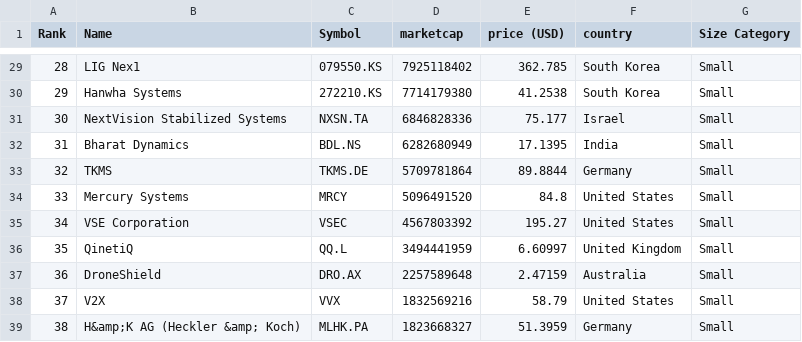
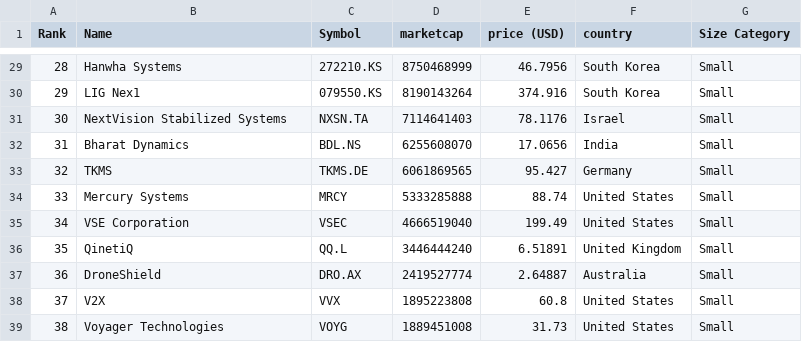
Before and after one commit to artfisica/taller-venezuela-junio-2024, a CSV file: categorized_data.csv, drawn as a sheet; only a part is shown, gaps mark what is left out; the diff covers the shown part only.

```diff
--- a/categorized_data.csv
+++ b/categorized_data.csv
@@ -29,11 +29,11 @@ Rank,Name,Symbol,marketcap,price (USD),country,Size Category
-28,LIG Nex1,079550.KS,7925118402,362.785,South Korea,Small
-29,Hanwha Systems,272210.KS,7714179380,41.2538,South Korea,Small
-30,NextVision Stabilized Systems,NXSN.TA,6846828336,75.177,Israel,Small
-31,Bharat Dynamics,BDL.NS,6282680949,17.1395,India,Small
-32,TKMS,TKMS.DE,5709781864,89.8844,Germany,Small
-33,Mercury Systems,MRCY,5096491520,84.8,United States,Small
-34,VSE Corporation,VSEC,4567803392,195.27,United States,Small
-35,QinetiQ,QQ.L,3494441959,6.60997,United Kingdom,Small
-36,DroneShield,DRO.AX,2257589648,2.47159,Australia,Small
-37,V2X,VVX,1832569216,58.79,United States,Small
-38,H&amp;K AG (Heckler &amp; Koch),MLHK.PA,1823668327,51.3959,Germany,Small
+28,Hanwha Systems,272210.KS,8750468999,46.7956,South Korea,Small
+29,LIG Nex1,079550.KS,8190143264,374.916,South Korea,Small
+30,NextVision Stabilized Systems,NXSN.TA,7114641403,78.1176,Israel,Small
+31,Bharat Dynamics,BDL.NS,6255608070,17.0656,India,Small
+32,TKMS,TKMS.DE,6061869565,95.427,Germany,Small
+33,Mercury Systems,MRCY,5333285888,88.74,United States,Small
+34,VSE Corporation,VSEC,4666519040,199.49,United States,Small
+35,QinetiQ,QQ.L,3446444240,6.51891,United Kingdom,Small
+36,DroneShield,DRO.AX,2419527774,2.64887,Australia,Small
+37,V2X,VVX,1895223808,60.8,United States,Small
+38,Voyager Technologies,VOYG,1889451008,31.73,United States,Small
```
Also changed, not shown: 87 edited cells elsewhere in this file, data.csv.
